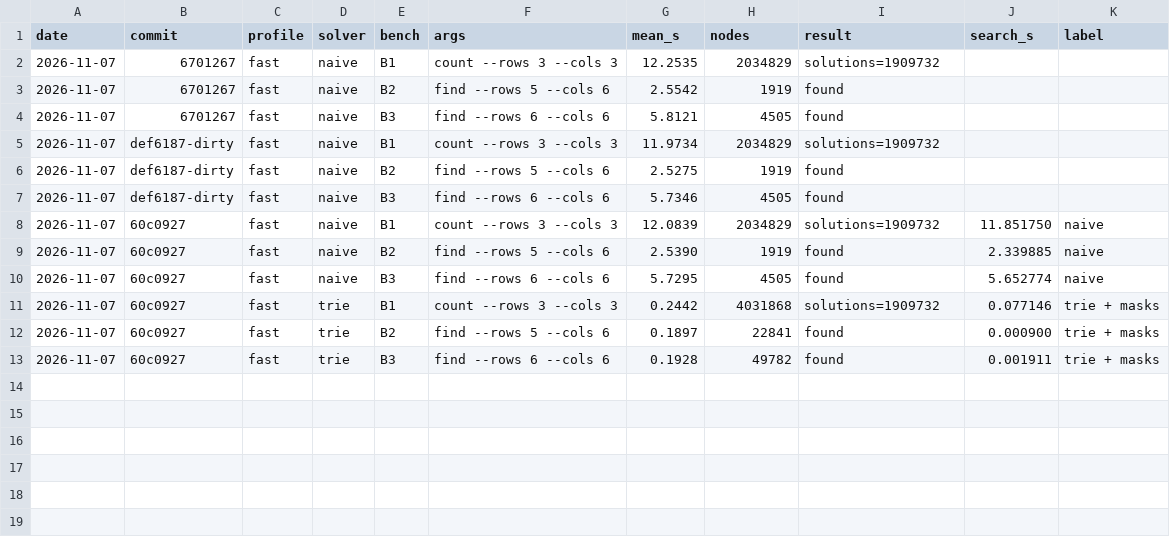
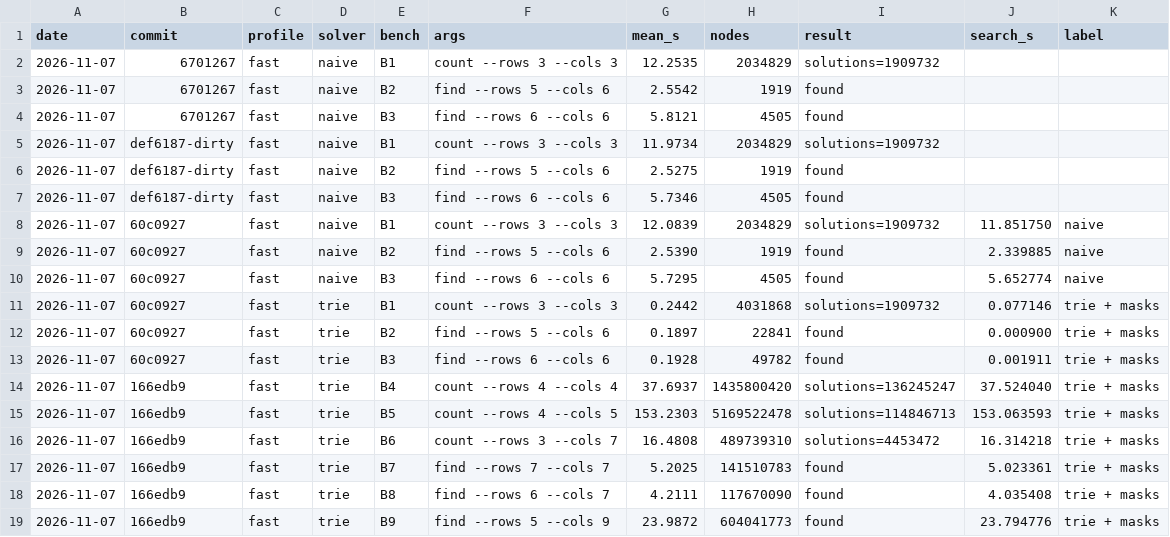
Before and after one commit to HisetteTom/word-rectangle-solver, a CSV file: results/bench-log.csv, drawn as a sheet; the diff names each change by its address in the sheet, - before the commit and + after, or states it on an @@ line.

Commit message:
Bench: heavy suite baseline (trie + masks): 240 s total

```diff
--- a/results/bench-log.csv
+++ b/results/bench-log.csv
+row 14: 2026-11-07 | 166edb9 | fast | trie | B4 | count --rows 4 --cols 4 | 37.6937 | 1435800420 | solutions=136245247 | 37.524040 | trie + masks
+row 15: 2026-11-07 | 166edb9 | fast | trie | B5 | count --rows 4 --cols 5 | 153.2303 | 5169522478 | solutions=114846713 | 153.063593 | trie + masks
+row 16: 2026-11-07 | 166edb9 | fast | trie | B6 | count --rows 3 --cols 7 | 16.4808 | 489739310 | solutions=4453472 | 16.314218 | trie + masks
+row 17: 2026-11-07 | 166edb9 | fast | trie | B7 | find --rows 7 --cols 7 | 5.2025 | 141510783 | found | 5.023361 | trie + masks
+row 18: 2026-11-07 | 166edb9 | fast | trie | B8 | find --rows 6 --cols 7 | 4.2111 | 117670090 | found | 4.035408 | trie + masks
+row 19: 2026-11-07 | 166edb9 | fast | trie | B9 | find --rows 5 --cols 9 | 23.9872 | 604041773 | found | 23.794776 | trie + masks
```
Also changed, not shown: 7 other files.
